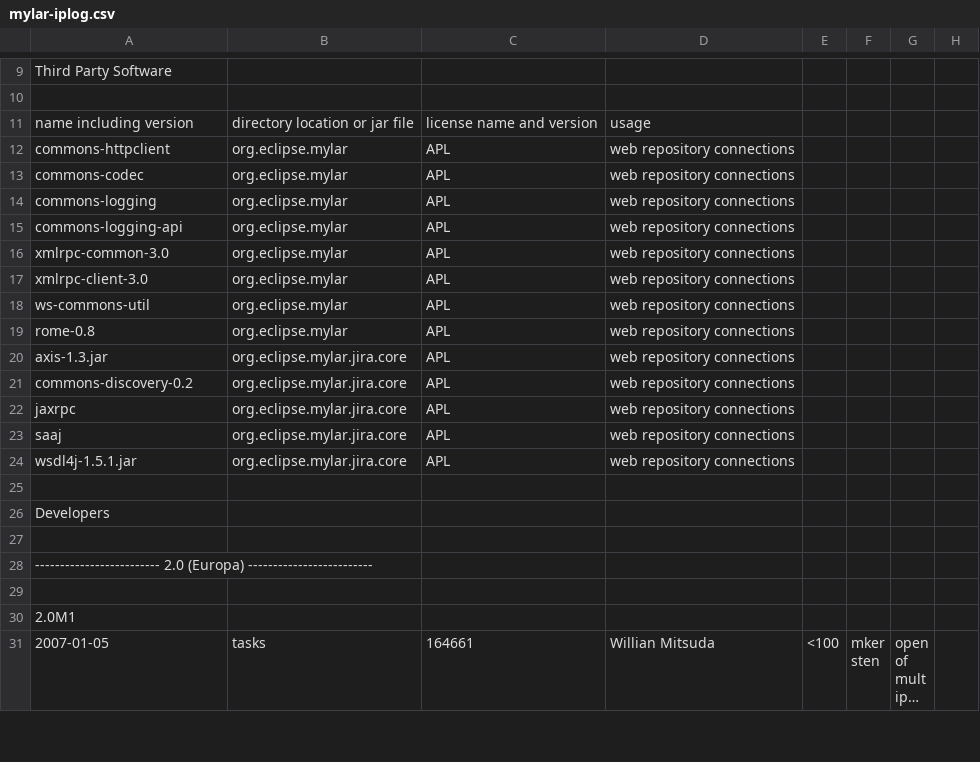
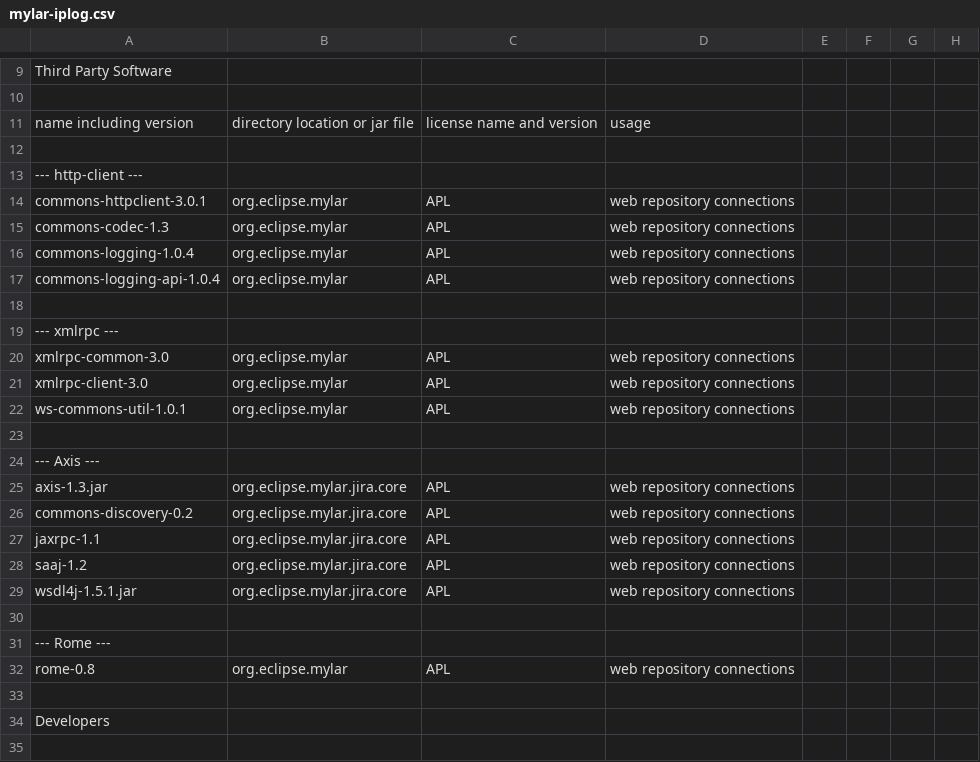
Before and after one commit to eclipse-mylyn/mylyn-website, a CSV file: doc/mylar-iplog.csv, drawn as a sheet; only a part is shown, gaps mark what is left out; the shorter side is filled out with more unchanged rows; long unchanged cells end in …; addresses are those after the commit; the diff names each change by its address in the sheet, - before the commit and + after, or states it on an @@ line.

Commit message:
ASSIGNED - bug 173150: manage Mylar participation in Europa (slides due June 11th) https://bugs.eclipse.org/bugs/show_bug.cgi?id=173150

```diff
--- a/doc/mylar-iplog.csv
+++ b/doc/mylar-iplog.csv
+row 12: (empty)
+row 13: --- http-client ---
-A14: commons-httpclient
+A14: commons-httpclient-3.0.1
-A15: commons-codec
+A15: commons-codec-1.3
-A16: commons-logging
+A16: commons-logging-1.0.4
-A17: commons-logging-api
+A17: commons-logging-api-1.0.4
+row 18: (empty)
+row 19: --- xmlrpc ---
-A22: ws-commons-util
+A22: ws-commons-util-1.0.1
-row 23: rome-0.8 | org.eclipse.mylar | APL | web repository connections
+row 23: (empty)
+row 24: --- Axis ---
-A27: jaxrpc
+A27: jaxrpc-1.1
-A28: saaj
+A28: saaj-1.2
+row 30: (empty)
+row 31: --- Rome ---
+row 32: rome-0.8 | org.eclipse.mylar | APL | web repository connections
```
